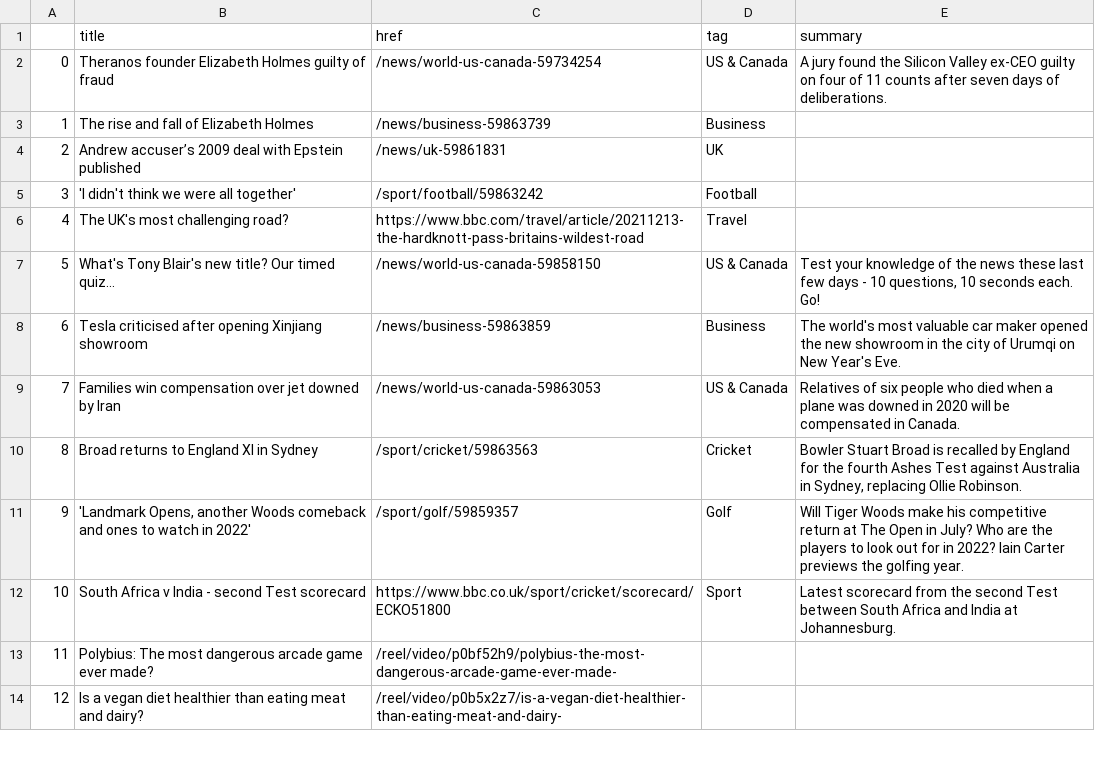
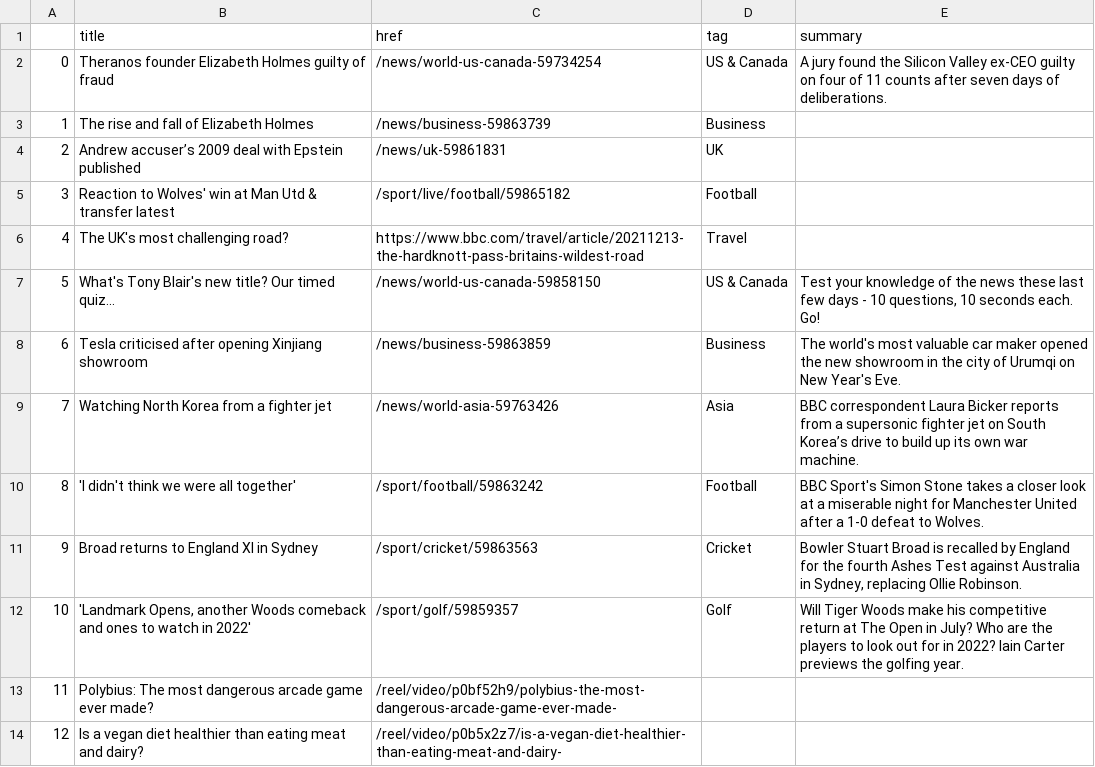
Before and after one commit to msalexford/automatic-scraper, a CSV file: bbc-headlines.csv, drawn as a sheet; only a part is shown.

```diff
--- a/bbc-headlines.csv
+++ b/bbc-headlines.csv
@@ -4,3 +4,3 @@
 2,Andrew accuser’s 2009 deal with Epstein published,/news/uk-59861831,UK,
-3,'I didn't think we were all together',/sport/football/59863242,Football,
+3,Reaction to Wolves' win at Man Utd & transfer latest,/sport/live/football/59865182,Football,
 4,The UK's most challenging road?,https://www.bbc.com/travel/article/20211213-the-hardknott-pass-britains-wildest-road,Travel,
@@ -8,6 +8,6 @@
 6,Tesla criticised after opening Xinjiang showroom,/news/business-59863859,Business,The world's most valuable car maker opened the new showroom in the city of Urumqi on New Year's Eve.
-7,Families win compensation over jet downed by Iran,/news/world-us-canada-59863053,US & Canada,Relatives of six people who died when a plane was downed in 2020 will be compensated in Canada.
-8,Broad returns to England XI in Sydney,/sport/cricket/59863563,Cricket,"Bowler Stuart Broad is recalled by England for the fourth Ashes Test against Australia in Sydney, replacing Ollie Robinson."
-9,"'Landmark Opens, another Woods comeback and ones to watch in 2022'",/sport/golf/59859357,Golf,Will Tiger Woods make his competitive return at The Open in July? Who are the players to look out for in 2022? Iain Carter previews the golfing year.
-10,South Africa v India - second Test scorecard,https://www.bbc.co.uk/sport/cricket/scorecard/ECKO51800,Sport,Latest scorecard from the second Test between South Africa and India at Johannesburg.
+7,Watching North Korea from a fighter jet,/news/world-asia-59763426,Asia,BBC correspondent Laura Bicker reports from a supersonic fighter jet on South Korea’s drive to build up its own war machine.
+8,'I didn't think we were all together',/sport/football/59863242,Football,BBC Sport's Simon Stone takes a closer look at a miserable night for Manchester United after a 1-0 defeat to Wolves.
+9,Broad returns to England XI in Sydney,/sport/cricket/59863563,Cricket,"Bowler Stuart Broad is recalled by England for the fourth Ashes Test against Australia in Sydney, replacing Ollie Robinson."
+10,"'Landmark Opens, another Woods comeback and ones to watch in 2022'",/sport/golf/59859357,Golf,Will Tiger Woods make his competitive return at The Open in July? Who are the players to look out for in 2022? Iain Carter previews the golfing year.
 11,Polybius: The most dangerous arcade game ever made?,/reel/video/p0bf52h9/polybius-the-most-dangerous-arcade-game-ever-made-,,
```
